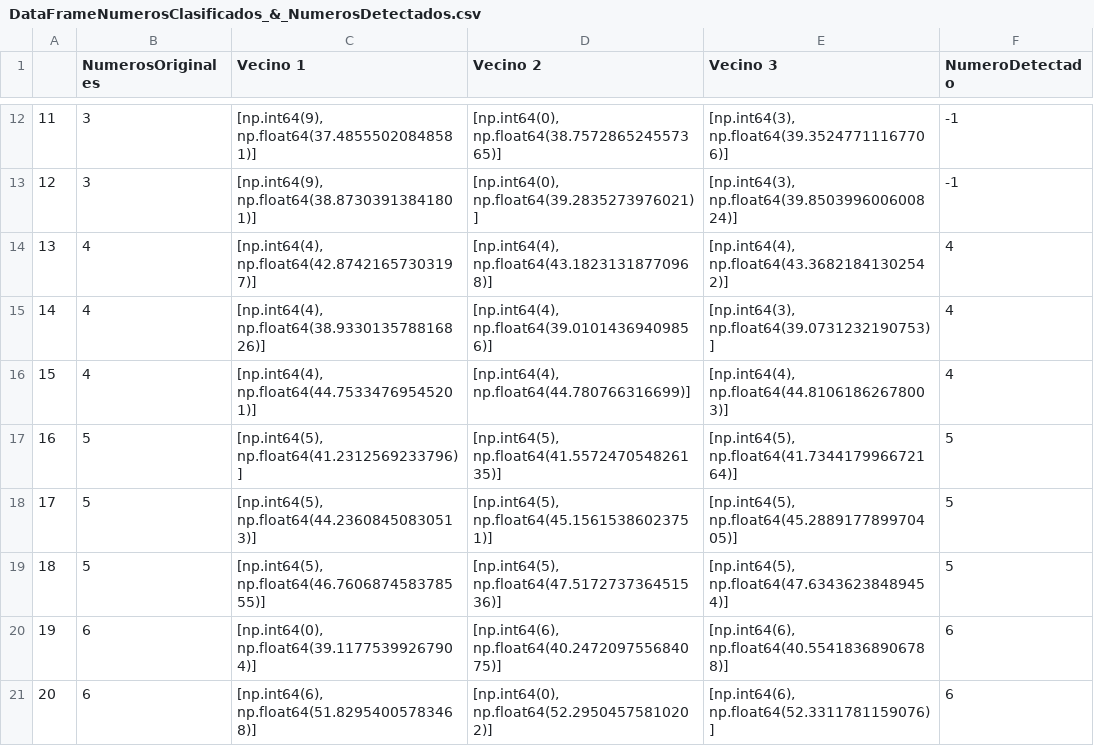
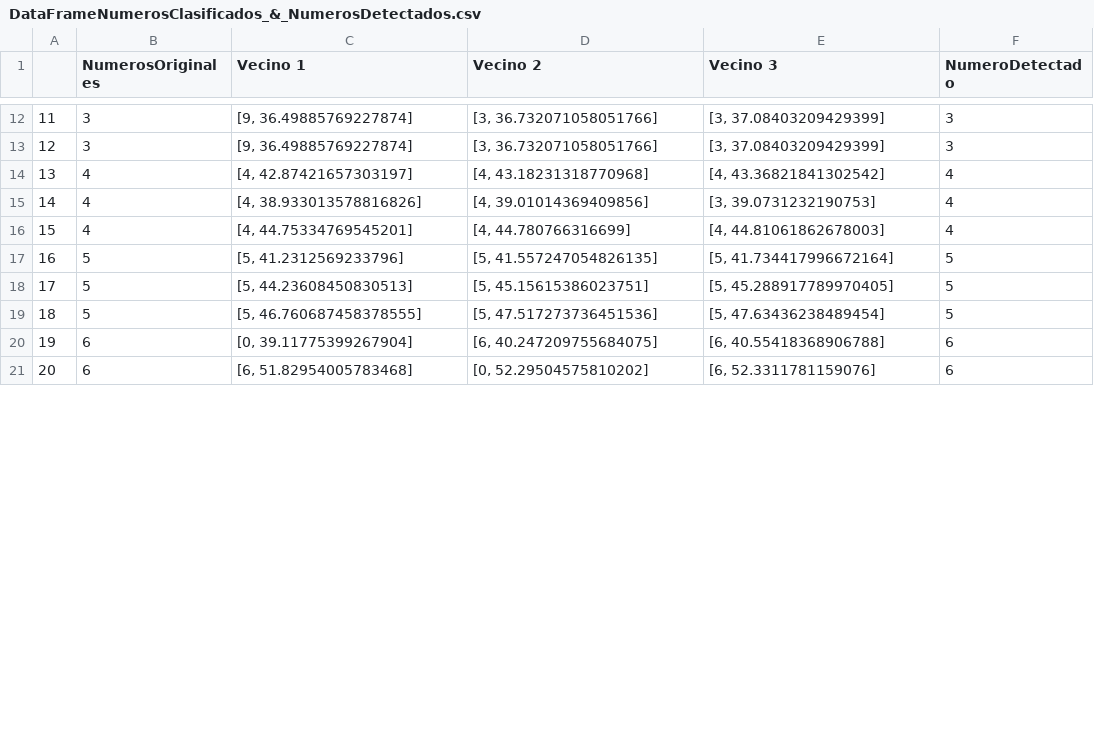
Before and after one commit to leonardolandeo-a11y/SomeNumbers, a CSV file: NumerosClasificados_&_NumerosDetectados/DataFrameNumerosClasificados_&_NumerosDetectados.csv, drawn as a sheet; only a part is shown, gaps mark what is left out; the diff covers the shown part only.

```diff
--- a/NumerosClasificados_&_NumerosDetectados/DataFrameNumerosClasificados_&_NumerosDetectados.csv
+++ b/NumerosClasificados_&_NumerosDetectados/DataFrameNumerosClasificados_&_NumerosDetectados.csv
@@ -12,10 +12,10 @@
-11,3,"[np.int64(9), np.float64(37.48555020848581)]","[np.int64(0), np.float64(38.757286524557365)]","[np.int64(3), np.float64(39.35247711167706)]",-1
-12,3,"[np.int64(9), np.float64(38.87303913841801)]","[np.int64(0), np.float64(39.2835273976021)]","[np.int64(3), np.float64(39.850399600600824)]",-1
-13,4,"[np.int64(4), np.float64(42.87421657303197)]","[np.int64(4), np.float64(43.18231318770968)]","[np.int64(4), np.float64(43.36821841302542)]",4
-14,4,"[np.int64(4), np.float64(38.933013578816826)]","[np.int64(4), np.float64(39.01014369409856)]","[np.int64(3), np.float64(39.0731232190753)]",4
-15,4,"[np.int64(4), np.float64(44.75334769545201)]","[np.int64(4), np.float64(44.780766316699)]","[np.int64(4), np.float64(44.81061862678003)]",4
-16,5,"[np.int64(5), np.float64(41.2312569233796)]","[np.int64(5), np.float64(41.557247054826135)]","[np.int64(5), np.float64(41.734417996672164)]",5
-17,5,"[np.int64(5), np.float64(44.23608450830513)]","[np.int64(5), np.float64(45.15615386023751)]","[np.int64(5), np.float64(45.288917789970405)]",5
-18,5,"[np.int64(5), np.float64(46.760687458378555)]","[np.int64(5), np.float64(47.517273736451536)]","[np.int64(5), np.float64(47.63436238489454)]",5
-19,6,"[np.int64(0), np.float64(39.11775399267904)]","[np.int64(6), np.float64(40.247209755684075)]","[np.int64(6), np.float64(40.55418368906788)]",6
-20,6,"[np.int64(6), np.float64(51.82954005783468)]","[np.int64(0), np.float64(52.29504575810202)]","[np.int64(6), np.float64(52.3311781159076)]",6
+11,3,"[9, 36.49885769227874]","[3, 36.732071058051766]","[3, 37.08403209429399]",3
+12,3,"[9, 36.49885769227874]","[3, 36.732071058051766]","[3, 37.08403209429399]",3
+13,4,"[4, 42.87421657303197]","[4, 43.18231318770968]","[4, 43.36821841302542]",4
+14,4,"[4, 38.933013578816826]","[4, 39.01014369409856]","[3, 39.0731232190753]",4
+15,4,"[4, 44.75334769545201]","[4, 44.780766316699]","[4, 44.81061862678003]",4
+16,5,"[5, 41.2312569233796]","[5, 41.557247054826135]","[5, 41.734417996672164]",5
+17,5,"[5, 44.23608450830513]","[5, 45.15615386023751]","[5, 45.288917789970405]",5
+18,5,"[5, 46.760687458378555]","[5, 47.517273736451536]","[5, 47.63436238489454]",5
+19,6,"[0, 39.11775399267904]","[6, 40.247209755684075]","[6, 40.55418368906788]",6
+20,6,"[6, 51.82954005783468]","[0, 52.29504575810202]","[6, 52.3311781159076]",6
```
Also changed, not shown: 60 edited cells elsewhere in this file, MatrizConfusion_10_Clases/DataFrameMatrizConfusion10.csv, Metricas/DataFrameMetricasFinal.csv, 9 other files.
